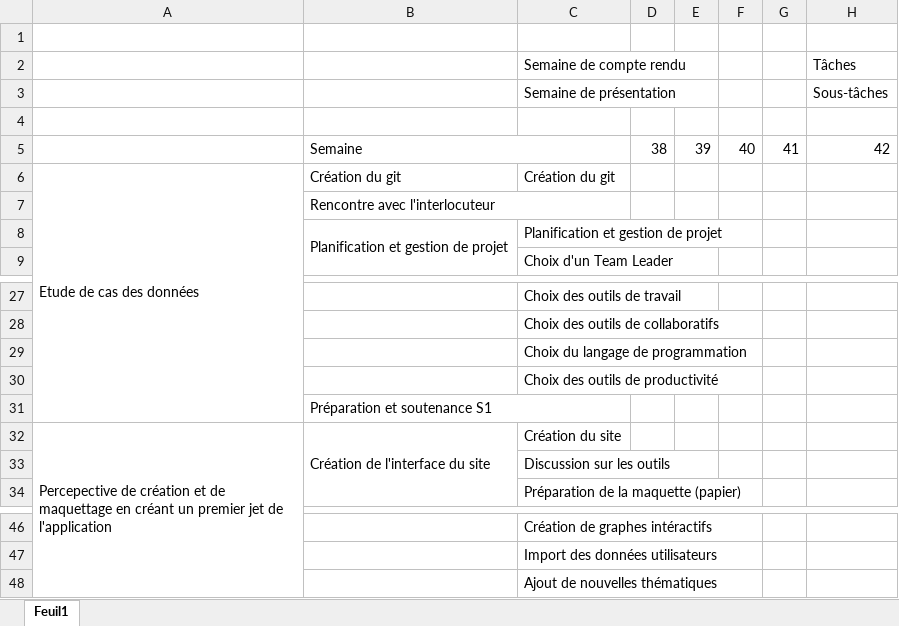
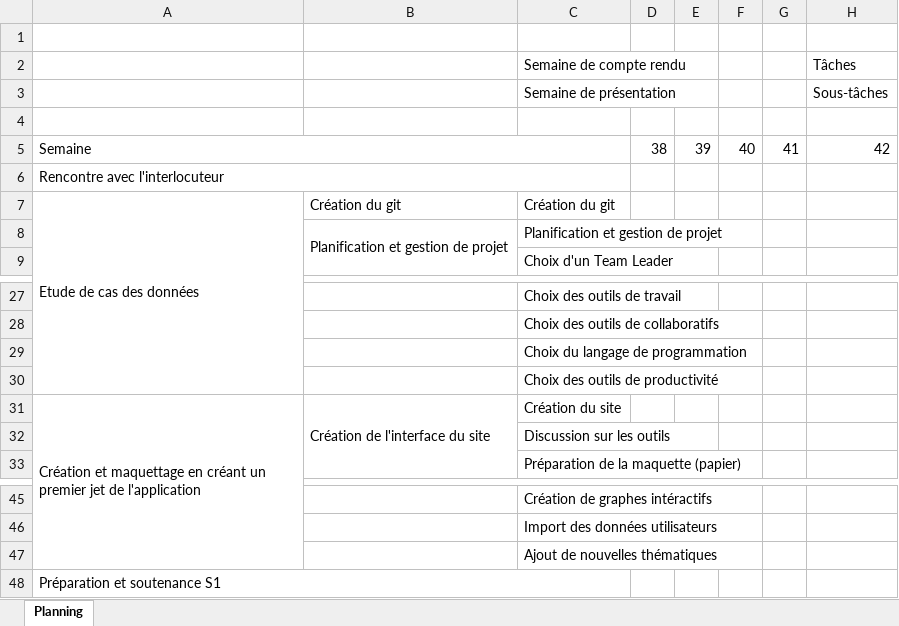
Before and after one commit to Mattt29/TER_Art, an Excel workbook: Rendus/Planning_v2.xlsx, sheet Planning, drawn as a sheet; only a part is shown, gaps mark what is left out; values as stored, in another font and other column widths than the file's, no cell formats; removed rows and columns are numbered as before the commit, all else as after; rows hold the shown columns only; the diff names each change by its address in the sheet, - before the commit and + after, or states it on an @@ line.

Commit message:
Mise à jour final du rendu

```diff
--- a/Rendus/Planning_v2.xlsx (sheet Planning)
+++ b/Rendus/Planning_v2.xlsx (sheet Planning)
-sheet tab: Feuil1
+sheet tab: Planning
-A5: (empty)
+A5: Semaine
+A5:C5 merged
-B5: Semaine
+B5: (empty)
-B5:C5 merged
+row 6: Rencontre avec l'interlocuteur
-row 7:  | Rencontre avec l'interlocuteur
-row 31:  | Préparation et soutenance S1
-A31: Percepective de création et de maquettage en…
+A31: Création et maquettage en…
+row 48: Préparation et soutenance S1
```
Also changed, not shown: cell formats.
